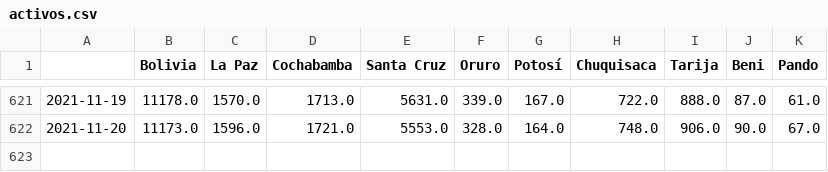
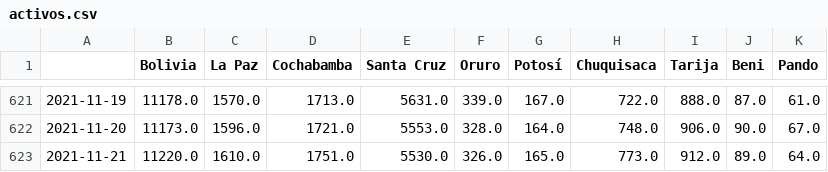
Before and after one commit to dquintani/covid, a CSV file: activos.csv, drawn as a sheet; only a part is shown, gaps mark what is left out.

```diff
--- a/activos.csv
+++ b/activos.csv
@@ -622 +622,2 @@
 2021-11-20,11173.0,1596.0,1721.0,5553.0,328.0,164.0,748.0,906.0,90.0,67.0
+2021-11-21,11220.0,1610.0,1751.0,5530.0,326.0,165.0,773.0,912.0,89.0,64.0
```
Also changed, not shown: casos_acumulados.csv, casos_diarios.csv, 15 other files.
